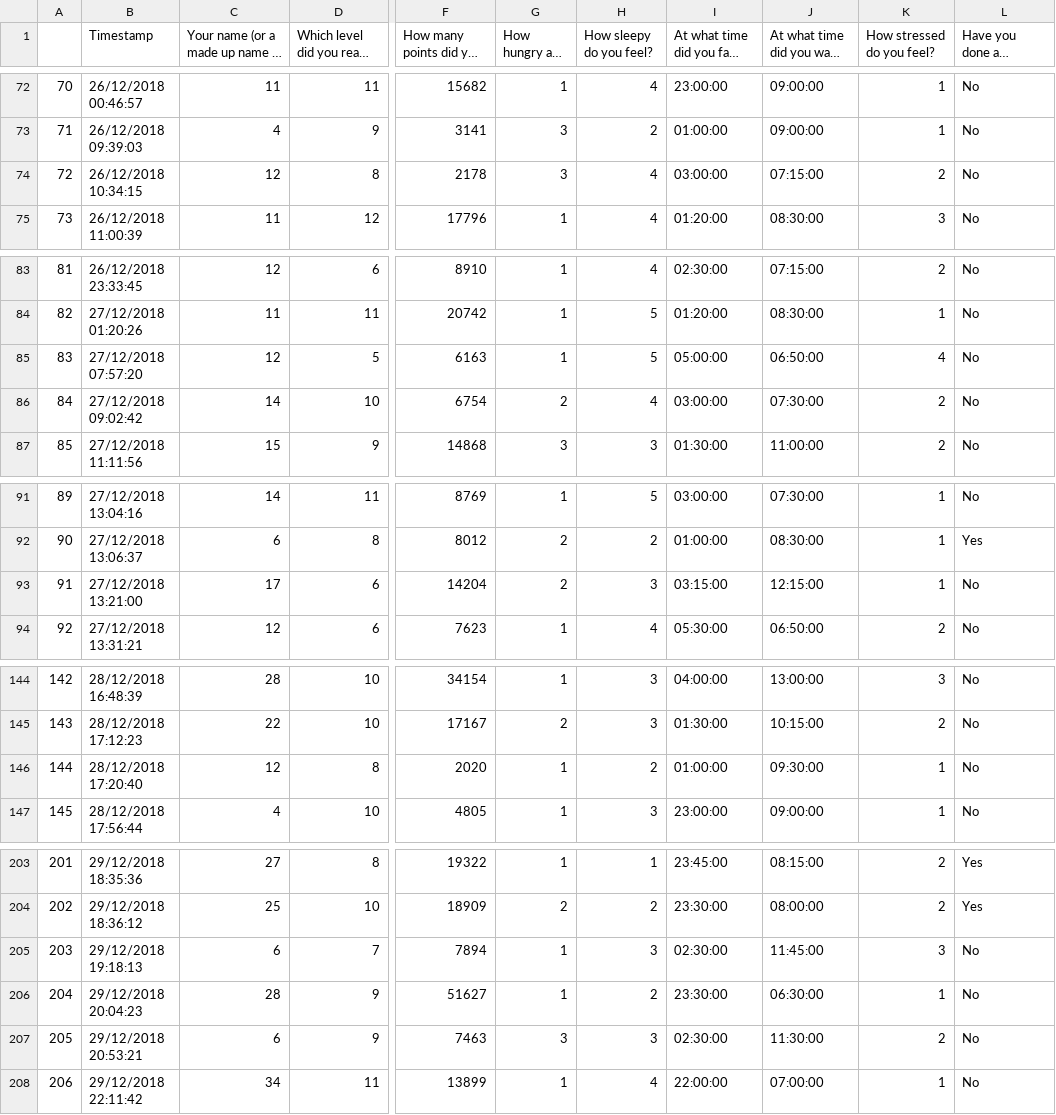
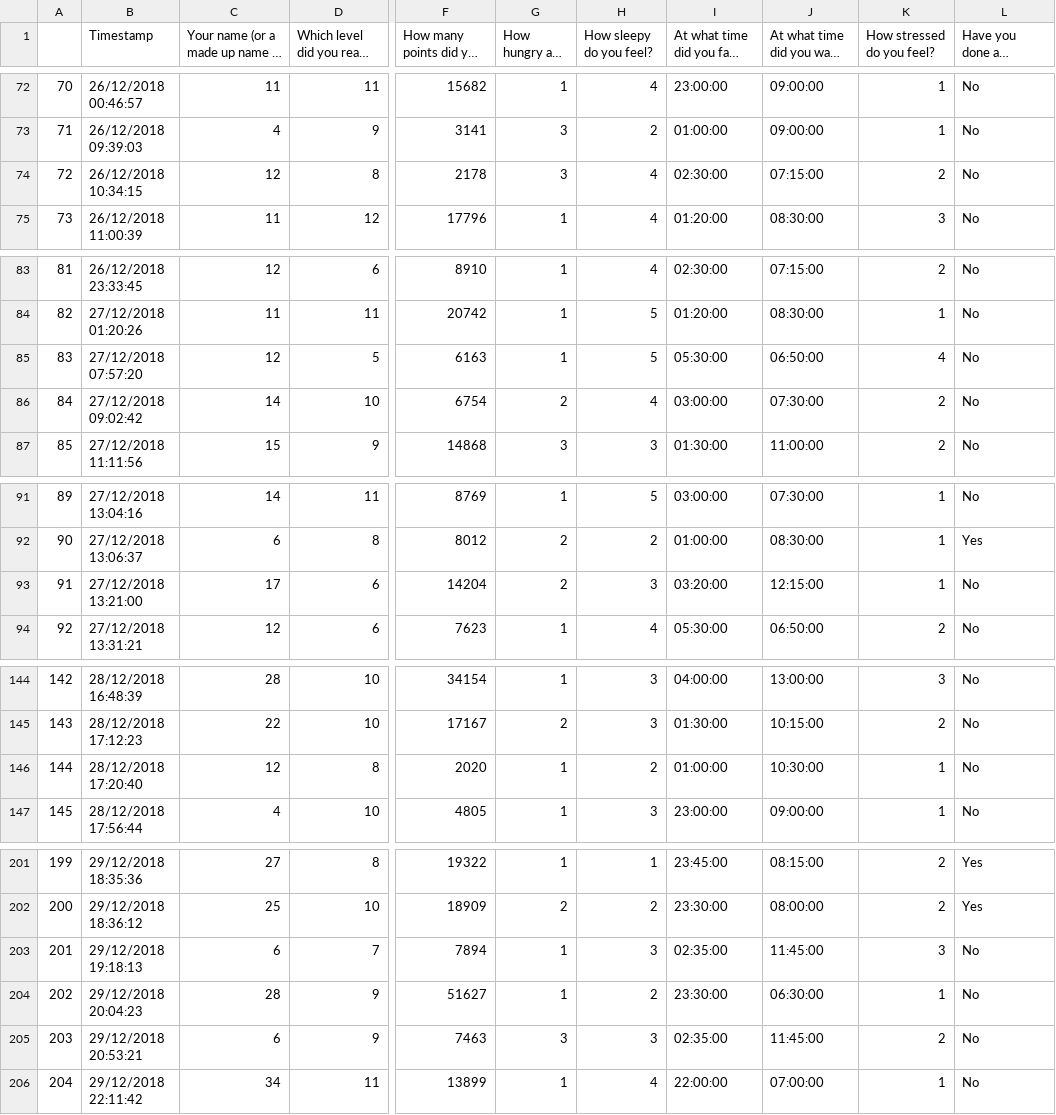
Before and after one commit to kasparho/how-circadian-rhythms-affect-performance, a CSV file: out_common.csv, drawn as a sheet; only a part is shown, gaps mark what is left out; long unchanged cells end in …; addresses are those after the commit; the diff covers the shown part only; the diff names each change by its address in the sheet, - before the commit and + after, or states it on an @@ line.

```diff
--- a/out_common.csv
+++ b/out_common.csv
-I74: 03:00:00
+I74: 02:30:00
-I85: 05:00:00
+I85: 05:30:00
-I93: 03:15:00
+I93: 03:20:00
-J146 (At what time did you wake up?): 09:30:00
+J146 (At what time did you wake up?): 10:30:00
@@ column A renumbered from row 182 down @@
-I203: 02:30:00
+I203: 02:35:00
-I205: 02:30:00
+I205: 02:35:00
-J205 (At what time did you wake up?): 11:30:00
+J205 (At what time did you wake up?): 11:45:00
```
Also changed, not shown: 11 removed rows and 14 edited cells elsewhere in this file, 1 other file.
